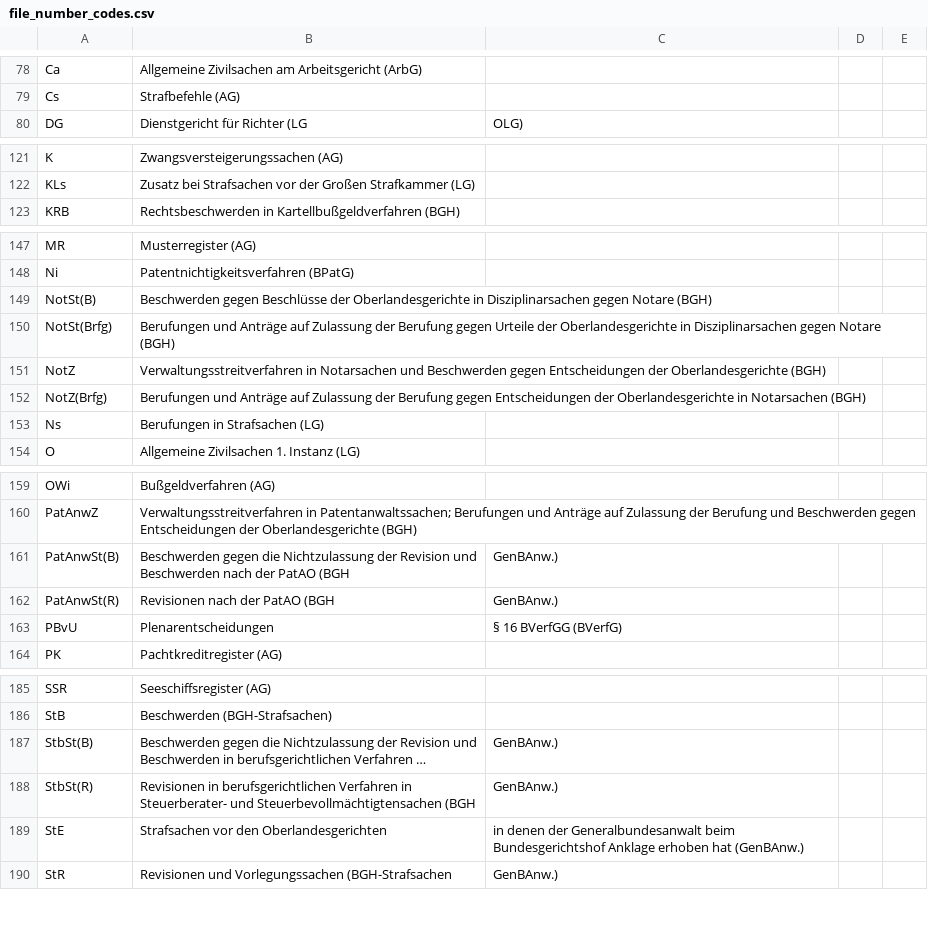
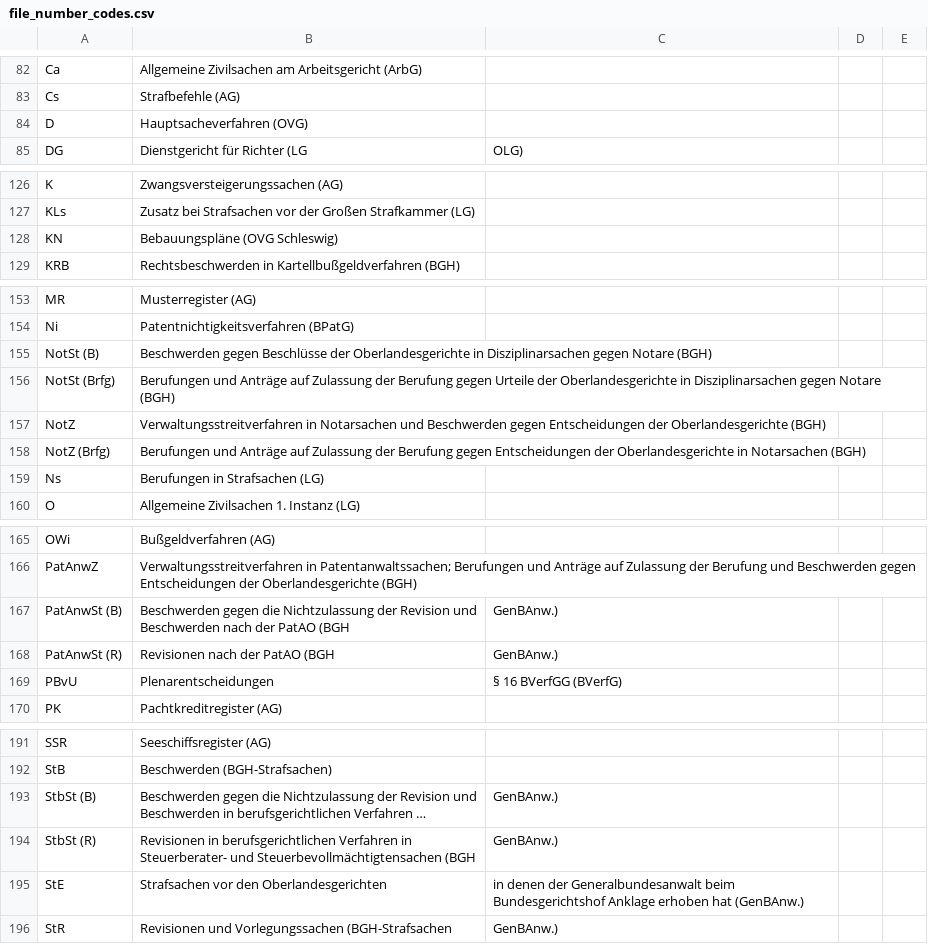
Before and after one commit to openlegaldata/legal-reference-extraction, a CSV file: refex/data/file_number_codes.csv, drawn as a sheet; only a part is shown, gaps mark what is left out; long unchanged cells end in …; addresses are those after the commit; the diff covers the shown part only; the diff names each change by its address in the sheet, - before the commit and + after, or states it on an @@ line.

```diff
--- a/refex/data/file_number_codes.csv
+++ b/refex/data/file_number_codes.csv
+row 84: D | Hauptsacheverfahren (OVG)
+row 128: KN | Bebauungspläne (OVG Schleswig)
-A155: NotSt(B)
+A155: NotSt (B)
-A156: NotSt(Brfg)
+A156: NotSt (Brfg)
-A158: NotZ(Brfg)
+A158: NotZ (Brfg)
-A167: PatAnwSt(B)
+A167: PatAnwSt (B)
-A168: PatAnwSt(R)
+A168: PatAnwSt (R)
-A193: StbSt(B)
+A193: StbSt (B)
-A194: StbSt(R)
+A194: StbSt (R)
```
Also changed, not shown: 5 added rows, 1 removed row and 21 edited cells elsewhere in this file, 2 other files.
